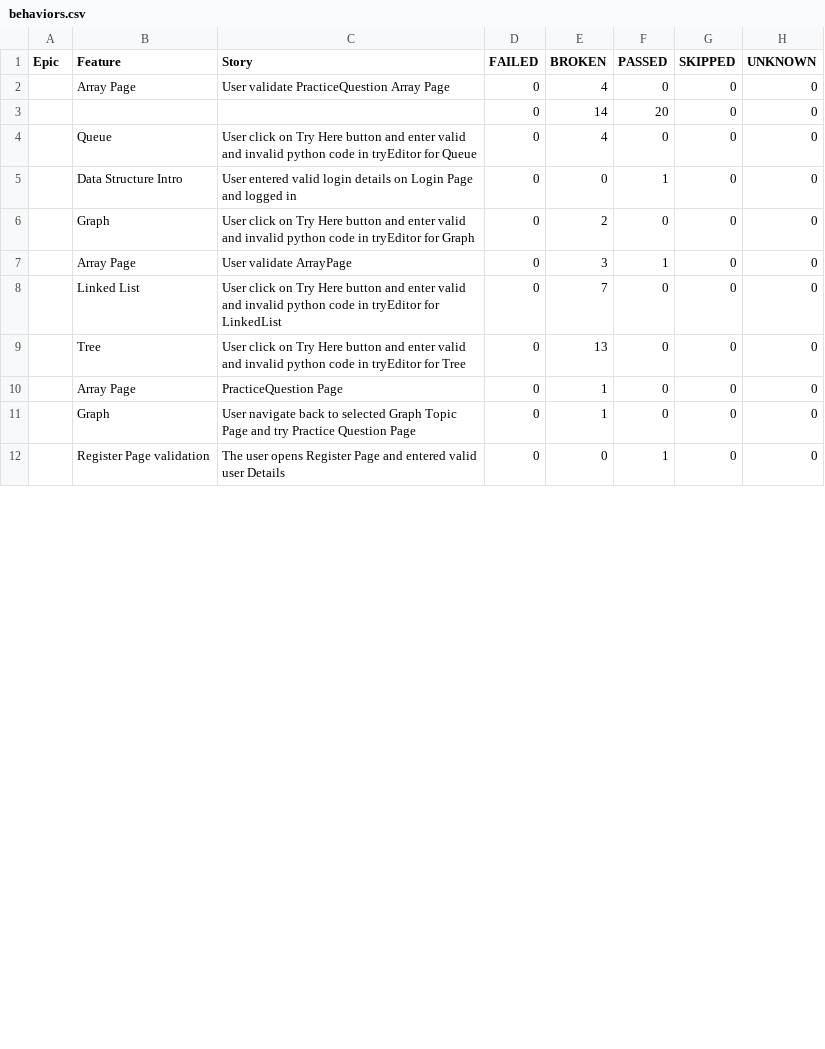
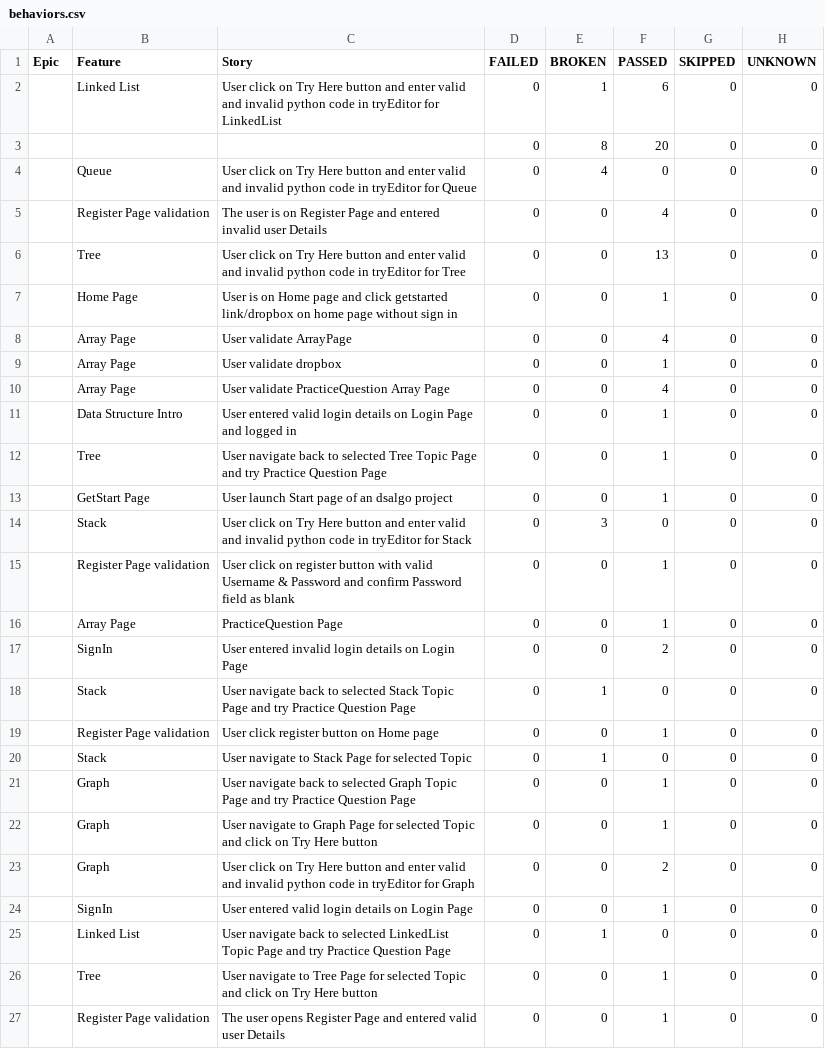
Before and after one commit to Priic/DsAlgoCucumberBDD_Demo, a CSV file: allure-report/data/behaviors.csv, drawn as a sheet; only a part is shown; the diff covers the shown part only.

```diff
--- a/allure-report/data/behaviors.csv
+++ b/allure-report/data/behaviors.csv
@@ -1,12 +1,27 @@
 "Epic","Feature","Story","FAILED","BROKEN","PASSED","SKIPPED","UNKNOWN"
-"","Array Page","User validate PracticeQuestion Array Page","0","4","0","0","0"
-"","","","0","14","20","0","0"
+"","Linked List","User click on Try Here button and enter valid and invalid python code in tryEditor for LinkedList","0","1","6","0","0"
+"","","","0","8","20","0","0"
 "","Queue","User click on Try Here button and enter valid and invalid python code in tryEditor for Queue","0","4","0","0","0"
+"","Register Page validation","The user is on Register Page and entered invalid user Details","0","0","4","0","0"
+"","Tree","User click on Try Here button and enter valid and invalid python code in tryEditor for Tree","0","0","13","0","0"
+"","Home Page","User is on Home page and click getstarted link/dropbox on  home page without sign in","0","0","1","0","0"
+"","Array Page","User validate ArrayPage","0","0","4","0","0"
+"","Array Page","User validate dropbox","0","0","1","0","0"
+"","Array Page","User validate PracticeQuestion Array Page","0","0","4","0","0"
 "","Data Structure Intro","User entered valid login details on Login Page and logged in","0","0","1","0","0"
-"","Graph","User click on Try Here button and enter valid and invalid python code in tryEditor for Graph","0","2","0","0","0"
-"","Array Page","User validate ArrayPage","0","3","1","0","0"
-"","Linked List","User click on Try Here button and enter valid and invalid python code in tryEditor for LinkedList","0","7","0","0","0"
-"","Tree","User click on Try Here button and enter valid and invalid python code in tryEditor for Tree","0","13","0","0","0"
-"","Array Page","PracticeQuestion Page","0","1","0","0","0"
-"","Graph","User navigate back to selected Graph Topic Page and try Practice Question Page","0","1","0","0","0"
+"","Tree","User navigate back to selected Tree Topic Page and try Practice Question Page","0","0","1","0","0"
+"","GetStart Page","User launch Start page of an dsalgo project","0","0","1","0","0"
+"","Stack","User click on Try Here button and enter valid and invalid python code in tryEditor for Stack","0","3","0","0","0"
+"","Register Page validation","User click on register button with valid Username & Password and confirm Password field as blank","0","0","1","0","0"
+"","Array Page","PracticeQuestion Page","0","0","1","0","0"
+"","SignIn","User entered invalid login details on Login Page","0","0","2","0","0"
+"","Stack","User navigate back to selected Stack Topic Page and try Practice Question Page","0","1","0","0","0"
+"","Register Page validation","User click register button on Home page","0","0","1","0","0"
+"","Stack","User navigate to Stack Page for selected Topic","0","1","0","0","0"
+"","Graph","User navigate back to selected Graph Topic Page and try Practice Question Page","0","0","1","0","0"
+"","Graph","User navigate to Graph Page for selected Topic and click on Try Here button","0","0","1","0","0"
+"","Graph","User click on Try Here button and enter valid and invalid python code in tryEditor for Graph","0","0","2","0","0"
+"","SignIn","User entered valid login details on Login Page","0","0","1","0","0"
+"","Linked List","User navigate back to selected LinkedList Topic Page and try Practice Question Page","0","1","0","0","0"
+"","Tree","User navigate to Tree Page for selected Topic  and click on Try Here button","0","0","1","0","0"
 "","Register Page validation","The user opens Register Page and entered valid user Details","0","0","1","0","0"
```
Also changed, not shown: 6 removed rows, 7 moved rows and 3 edited cells elsewhere in this file, allure-report/data/suites.csv, 51 other files.
